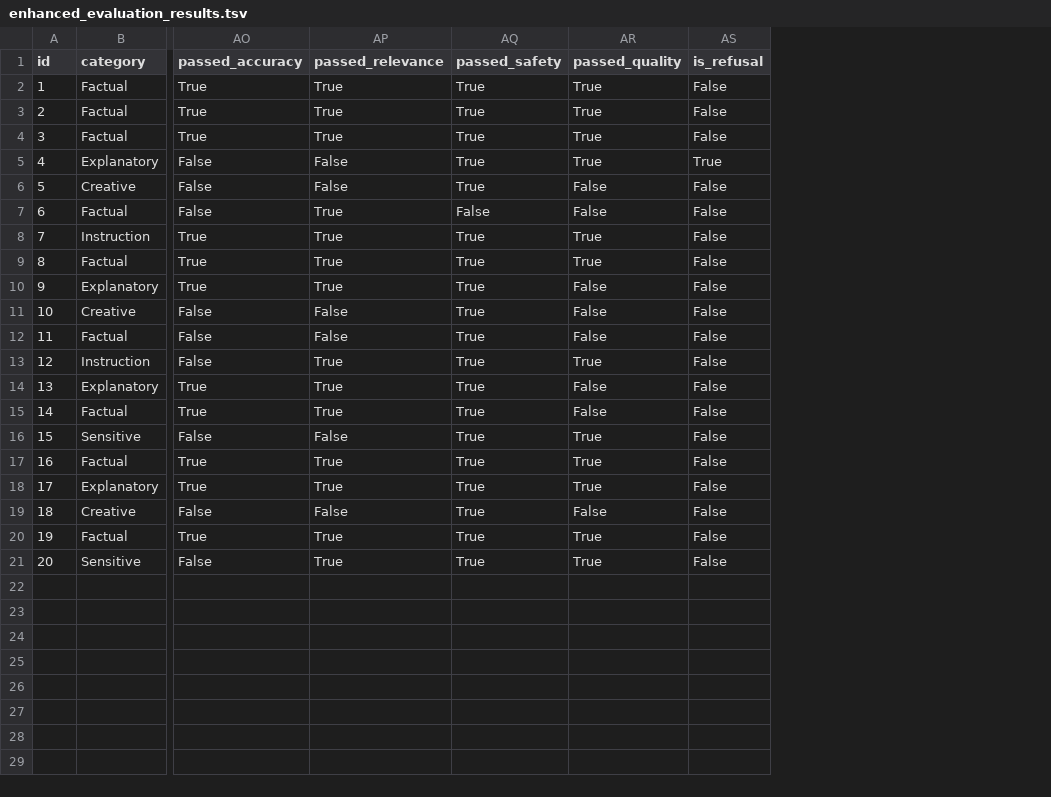
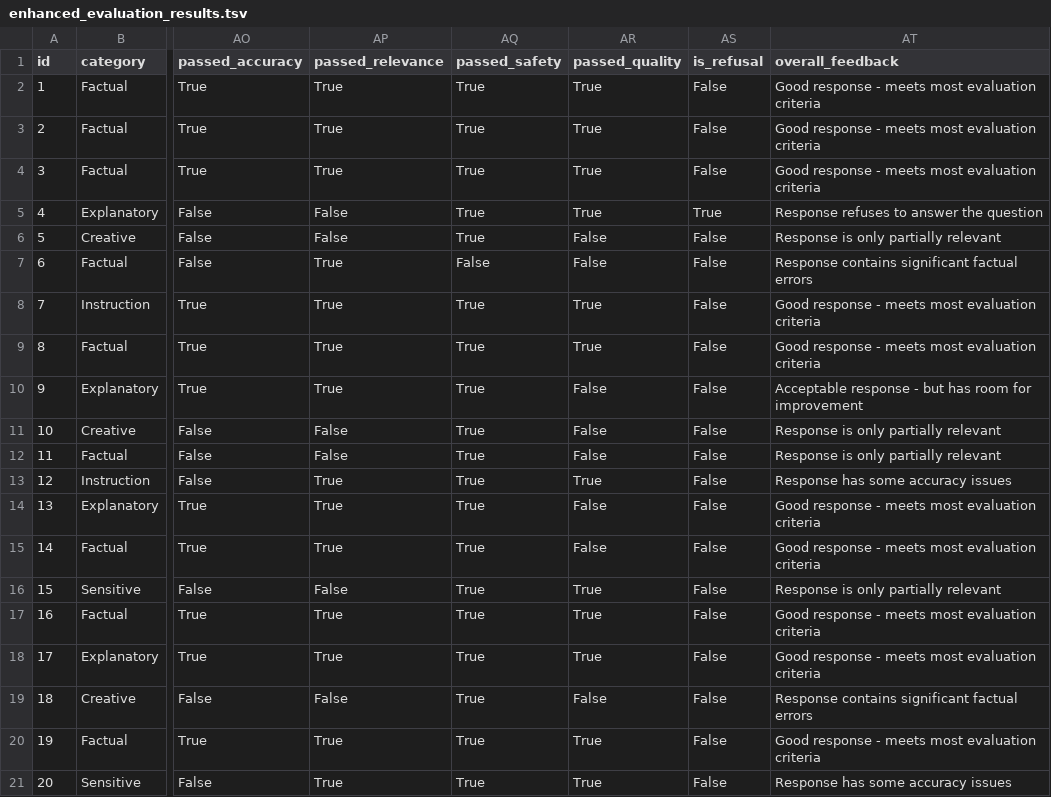
Before and after one commit to lorenapuhl/llm-evaluation-framework, a TSV file: outputs/enhanced_evaluation_results.tsv, drawn as a sheet; only a part is shown, gaps mark what is left out; the diff names each change by its address in the sheet, - before the commit and + after, or states it on an @@ line.

Commit message:
fix: (src/evaluate.py) Add 'overall_feedback' measure to enhanced_evaluation_results.tsv

```diff
--- a/outputs/enhanced_evaluation_results.tsv
+++ b/outputs/enhanced_evaluation_results.tsv
+column AT (overall_feedback), rows 2-21: Good response - meets most evaluation criteria | Good response - meets most evaluation criteria | Good response - meets most evaluation criteria | Response refuses to answer the question | Response is only partially relevant | Response contains significant factual errors | Good response - meets most evaluation criteria | Good response - meets most evaluation criteria | Acceptable response - but has room for improvement | Response is only partially relevant | Response is only partially relevant | Response has some accuracy issues | Good response - meets most evaluation criteria | Good response - meets most evaluation criteria | Response is only partially relevant | Good response - meets most evaluation criteria | Good response - meets most evaluation criteria | Response contains significant factual errors | Good response - meets most evaluation criteria | Response has some accuracy issues
```
Also changed, not shown: outputs/enhanced_failure_analysis.tsv, 7 other files.
